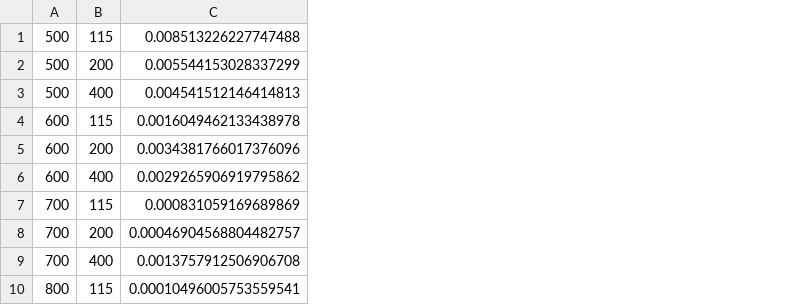
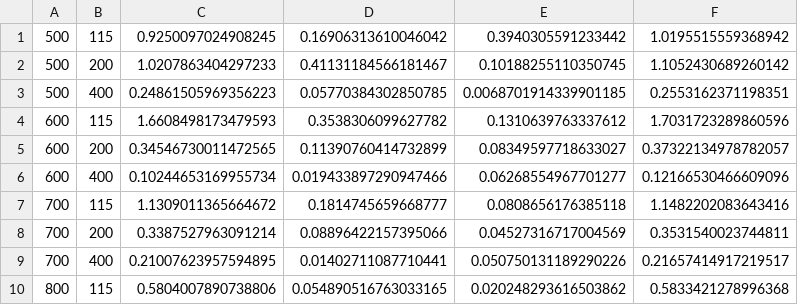
Before and after one commit to ynissan/cms-tools, a CSV file: GenLvl/efficiencies_file.csv, drawn as a sheet; only a part is shown; removed rows and columns are numbered as before the commit, all else as after; the diff names each change by its address in the sheet, - before the commit and + after, or states it on an @@ line.

```diff
--- a/GenLvl/efficiencies_file.csv
+++ b/GenLvl/efficiencies_file.csv
-column C, rows 1-10: 0.008513226227747488 | 0.005544153028337299 | 0.004541512146414813 | 0.0016049462133438978 | 0.0034381766017376096 | 0.0029265906919795862 | 0.000831059169689869 | 0.00046904568804482757 | 0.0013757912506906708 | 0.00010496005753559541
+column C, rows 1-10: 0.9250097024908245 | 1.0207863404297233 | 0.24861505969356223 | 1.6608498173479593 | 0.34546730011472565 | 0.10244653169955734 | 1.1309011365664672 | 0.3387527963091214 | 0.21007623957594895 | 0.5804007890738806
+column D, rows 1-10: 0.16906313610046042 | 0.41131184566181467 | 0.05770384302850785 | 0.3538306099627782 | 0.11390760414732899 | 0.019433897290947466 | 0.1814745659668777 | 0.08896422157395066 | 0.01402711087710441 | 0.054890516763033165
+column E, rows 1-10: 0.3940305591233442 | 0.10188255110350745 | 0.0068701914339901185 | 0.1310639763337612 | 0.08349597718633027 | 0.06268554967701277 | 0.0808656176385118 | 0.04527316717004569 | 0.050750131189290226 | 0.020248293616503862
+column F, rows 1-10: 1.0195515559368942 | 1.1052430689260142 | 0.2553162371198351 | 1.7031723289860596 | 0.37322134978782057 | 0.12166530466609096 | 1.1482202083643416 | 0.3531540023744811 | 0.21657414917219517 | 0.5833421278996368
```
Also changed, not shown: 15 other files.
